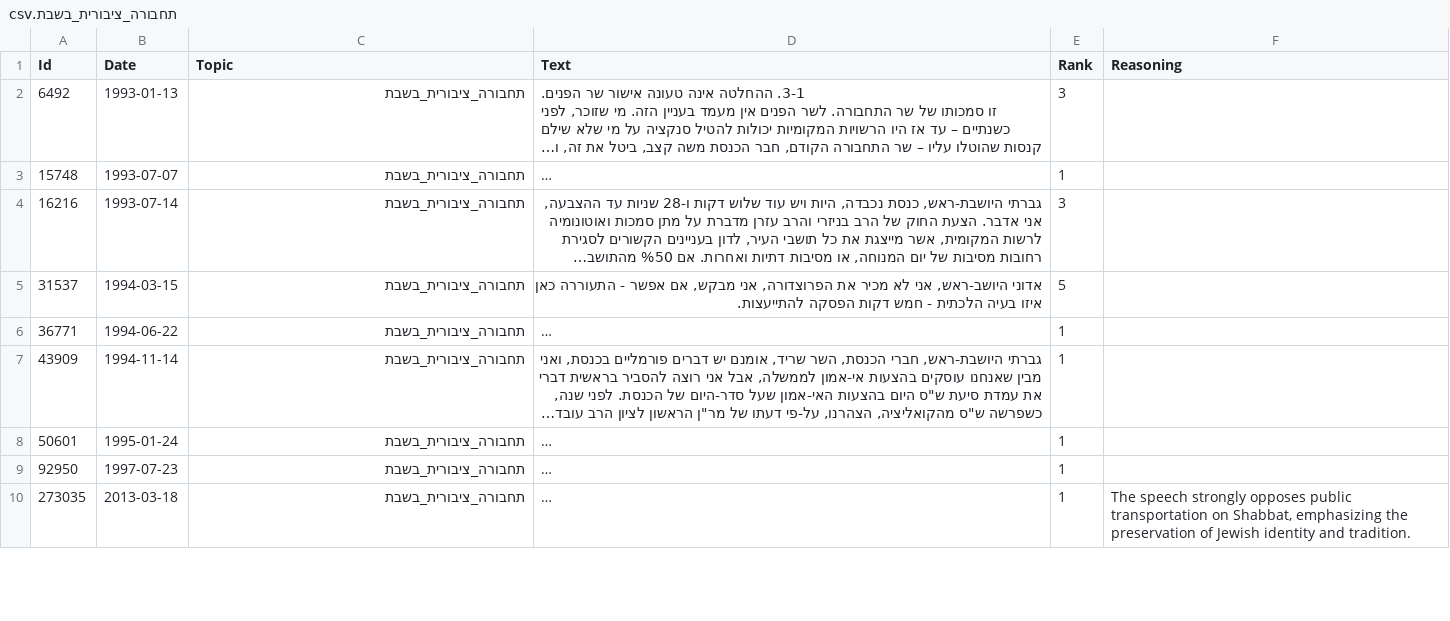
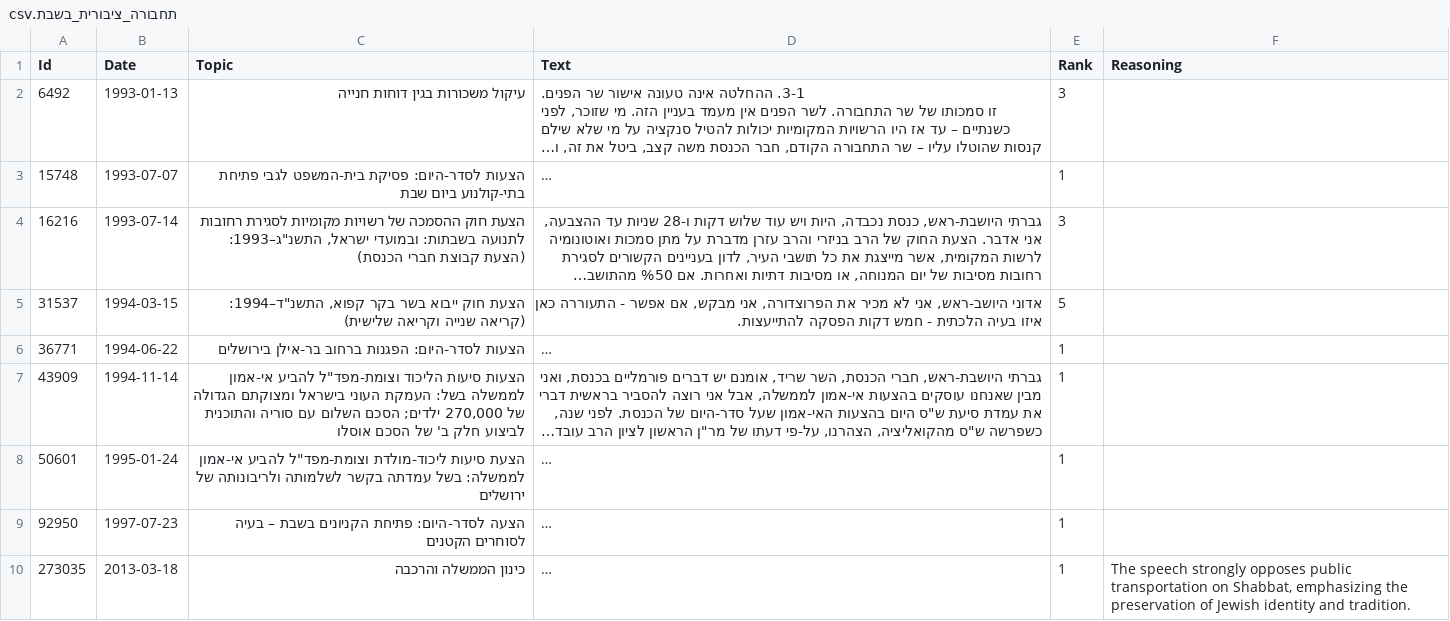
Before and after one commit to Oryan-Hassidim/Knessight-Utils, a CSV file: data/client_data/mk_data/2291/תחבורה_ציבורית_בשבת.csv, drawn as a sheet; only a part is shown; long unchanged cells end in …; the diff covers the shown part only; the diff names each change by its address in the sheet, - before the commit and + after, or states it on an @@ line.

```diff
--- a/data/client_data/mk_data/2291/תחבורה_ציבורית_בשבת.csv
+++ b/data/client_data/mk_data/2291/תחבורה_ציבורית_בשבת.csv
-C2 (Topic): תחבורה_ציבורית_בשבת
+C2 (Topic): עיקול משכורות בגין דוחות חנייה
-C3 (Topic): תחבורה_ציבורית_בשבת
+C3 (Topic): הצעות לסדר-היום: פסיקת בית-המשפט לגבי פתיחת בתי-קולנוע ביום שבת
-C4 (Topic): תחבורה_ציבורית_בשבת
+C4 (Topic): הצעת חוק ההסמכה של רשויות מקומיות לסגירת רחובות לתנועה בשבתות: ובמועדי ישראל, התשנ"ג–1993: (הצעת קבוצת חברי הכנסת)
-C5 (Topic): תחבורה_ציבורית_בשבת
+C5 (Topic): הצעת חוק ייבוא בשר בקר קפוא, התשנ"ד–1994: (קריאה שנייה וקריאה שלישית)
-C6 (Topic): תחבורה_ציבורית_בשבת
+C6 (Topic): הצעות לסדר-היום: הפגנות ברחוב בר-אילן בירושלים
-C7 (Topic): תחבורה_ציבורית_בשבת
+C7 (Topic): הצעות סיעות הליכוד וצומת-מפד"ל להביע אי-אמון לממשלה בשל: העמקת העוני בישראל ומצוקתם הגדולה של 270,000 ילדים; הסכם השלום עם סוריה והתוכנית לביצוע חלק ב' של הסכם אוסלו
-C8 (Topic): תחבורה_ציבורית_בשבת
+C8 (Topic): הצעת סיעות ליכוד-מולדת וצומת-מפד"ל להביע אי-אמון לממשלה: בשל עמדתה בקשר לשלמותה ולריבונותה של ירושלים
-C9 (Topic): תחבורה_ציבורית_בשבת
+C9 (Topic): הצעה לסדר-היום: פתיחת הקניונים בשבת – בעיה לסוחרים הקטנים
-C10 (Topic): תחבורה_ציבורית_בשבת
+C10 (Topic): כינון הממשלה והרכבה
```
Also changed, not shown: 9 edited cells elsewhere in this file, data/client_data/mk_data/12944/התיישבות.csv, data/client_data/mk_data/2291/התיישבות.csv, 29 other files.
